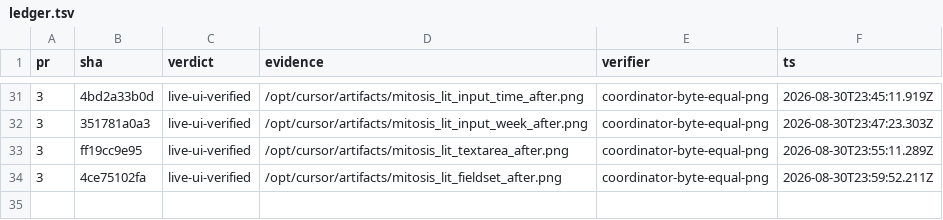
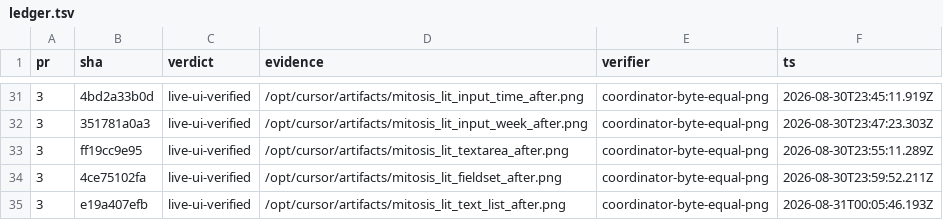
Before and after one commit to kroofy/porsche-design-system, a TSV file: .audit/orchestrate/stencil-to-mitosis/ledger.tsv, drawn as a sheet; only a part is shown, gaps mark what is left out; the diff names each change by its address in the sheet, - before the commit and + after, or states it on an @@ line.

```diff
--- a/.audit/orchestrate/stencil-to-mitosis/ledger.tsv
+++ b/.audit/orchestrate/stencil-to-mitosis/ledger.tsv
+row 35: 3 | e19a407efb | live-ui-verified | /opt/cursor/artifacts/mitosis_lit_text_list_after.png | coordinator-byte-equal-png | 2026-08-31T00:05:46.193Z
```
Also changed, not shown: .audit/orchestrate/stencil-to-mitosis/decisions.tsv, .audit/orchestrate/stencil-to-mitosis/units.tsv, 2 other files.
